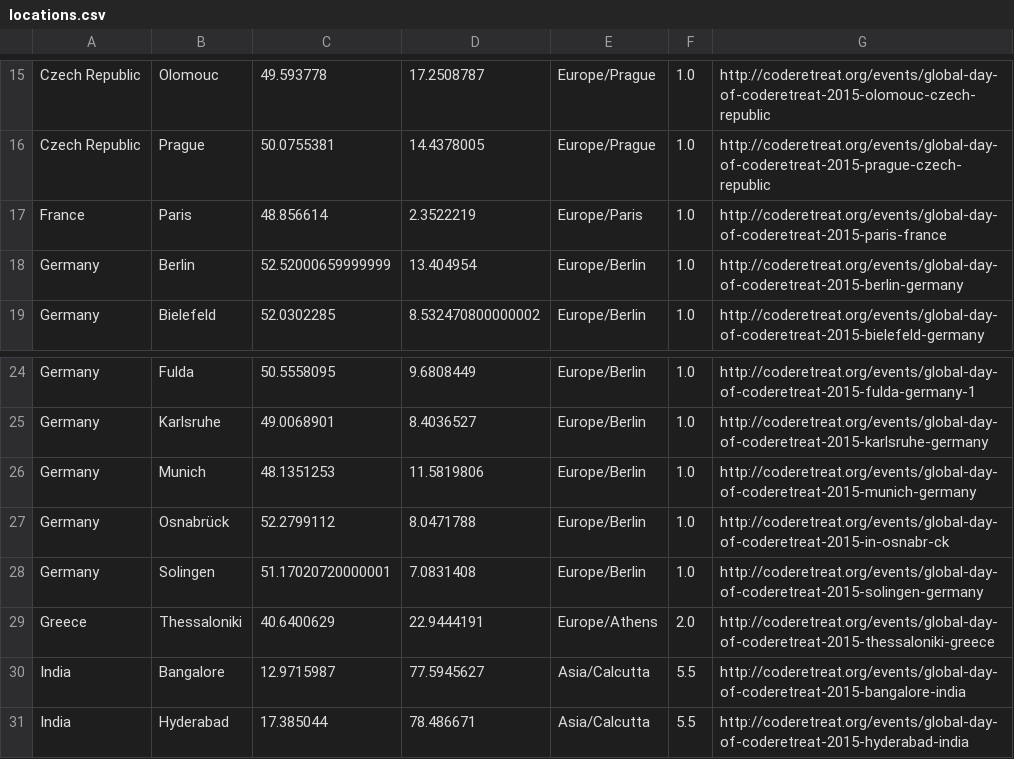
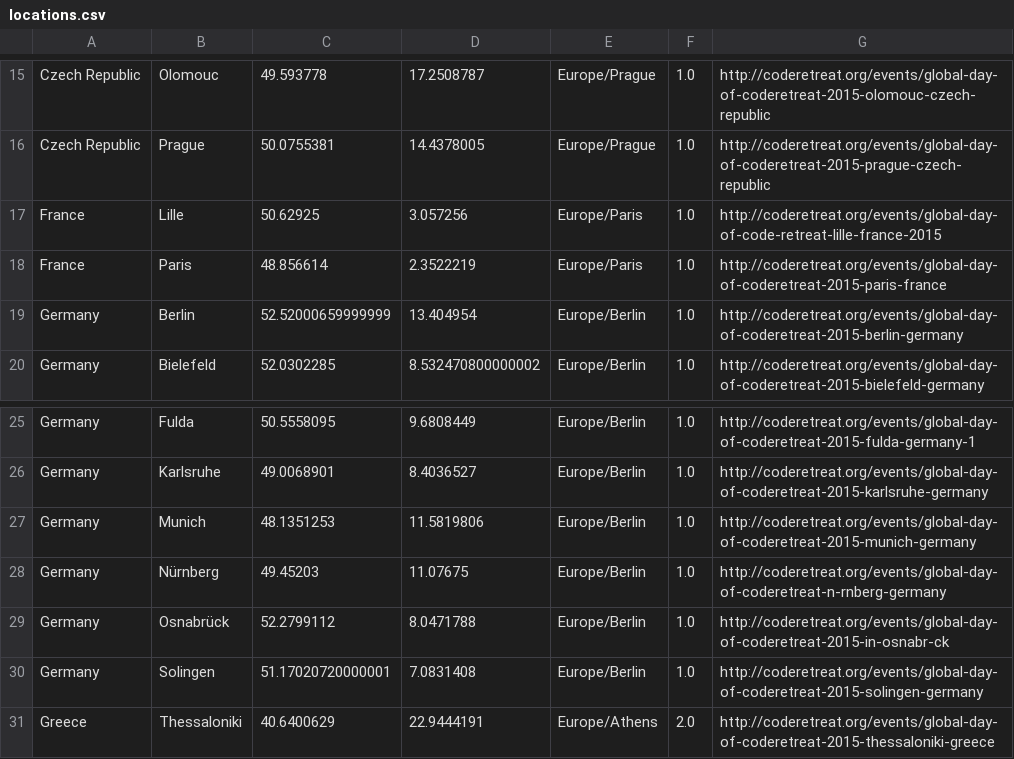
Before and after one commit to coderetreat/GDCR, a CSV file: data/locations.csv, drawn as a sheet; only a part is shown, gaps mark what is left out; the shorter side is filled out with more unchanged rows; the diff covers the shown part only.

```diff
--- a/data/locations.csv
+++ b/data/locations.csv
@@ -16,2 +16,3 @@ Czech Republic	Olomouc	49.593778	17.2508787	Europe/Prague	1.0	http://coderetreat
 Czech Republic	Prague	50.0755381	14.4378005	Europe/Prague	1.0	http://coderetreat.org/events/global-day-of-coderetreat-2015-prague-czech-republic
+France	Lille	50.62925	3.057256	Europe/Paris	1.0	http://coderetreat.org/events/global-day-of-code-retreat-lille-france-2015
 France	Paris	48.856614	2.3522219	Europe/Paris	1.0	http://coderetreat.org/events/global-day-of-coderetreat-2015-paris-france
@@ -26,2 +27,3 @@ Germany	Karlsruhe	49.0068901	8.4036527	Europe/Berlin	1.0	http://coderetreat.org/
 Germany	Munich	48.1351253	11.5819806	Europe/Berlin	1.0	http://coderetreat.org/events/global-day-of-coderetreat-2015-munich-germany
+Germany	Nürnberg	49.45203	11.07675	Europe/Berlin	1.0	http://coderetreat.org/events/global-day-of-coderetreat-n-rnberg-germany
 Germany	Osnabrück	52.2799112	8.0471788	Europe/Berlin	1.0	http://coderetreat.org/events/global-day-of-coderetreat-2015-in-osnabr-ck
```
Also changed, not shown: 8 added rows and 1 removed row elsewhere in this file, 1 other file.
